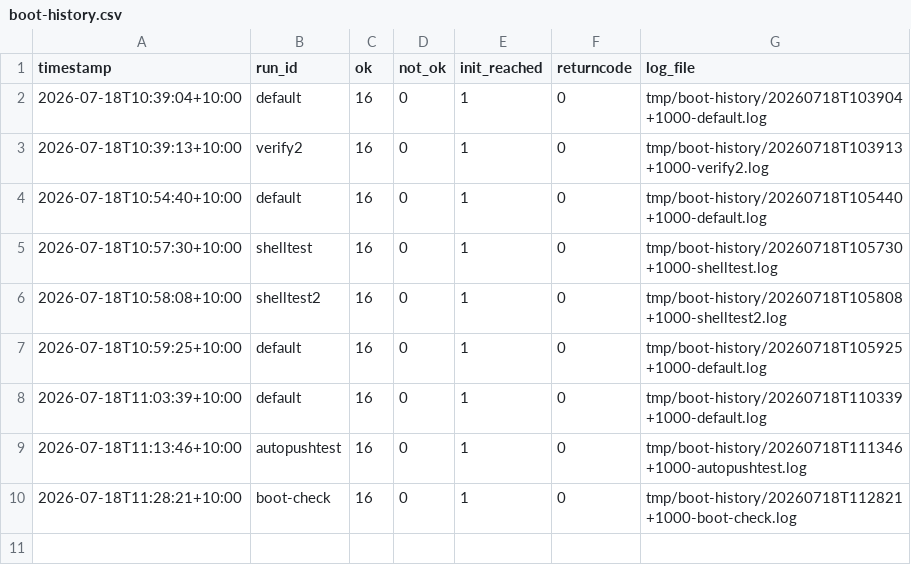
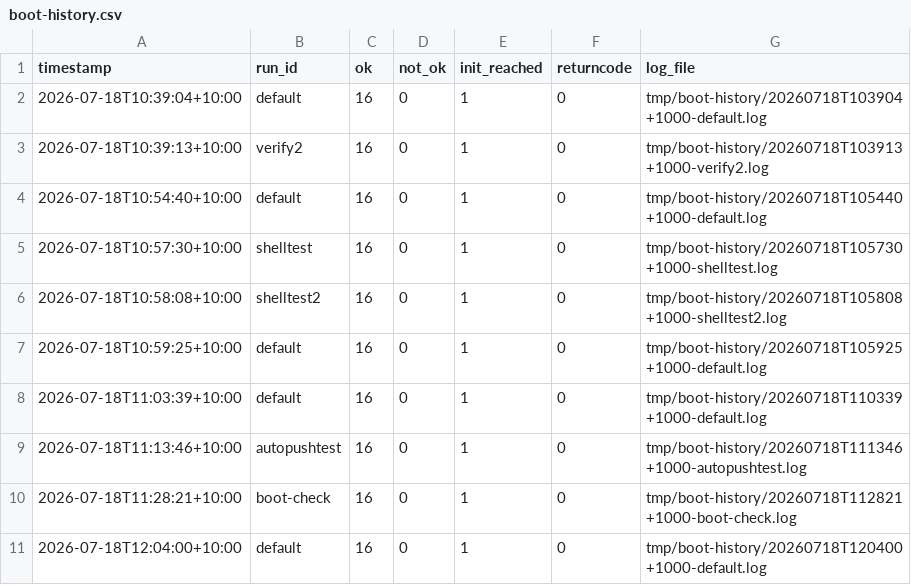
Before and after one commit to awto-au/linux-rs, a CSV file: docs/status/boot-history.csv, drawn as a sheet.

```diff
--- a/docs/status/boot-history.csv
+++ b/docs/status/boot-history.csv
@@ -10 +10,2 @@ timestamp,run_id,ok,not_ok,init_reached,returncode,log_file
 2026-07-18T11:28:21+10:00,boot-check,16,0,1,0,tmp/boot-history/20260718T112821+1000-boot-check.log
+2026-07-18T12:04:00+10:00,default,16,0,1,0,tmp/boot-history/20260718T120400+1000-default.log
```
